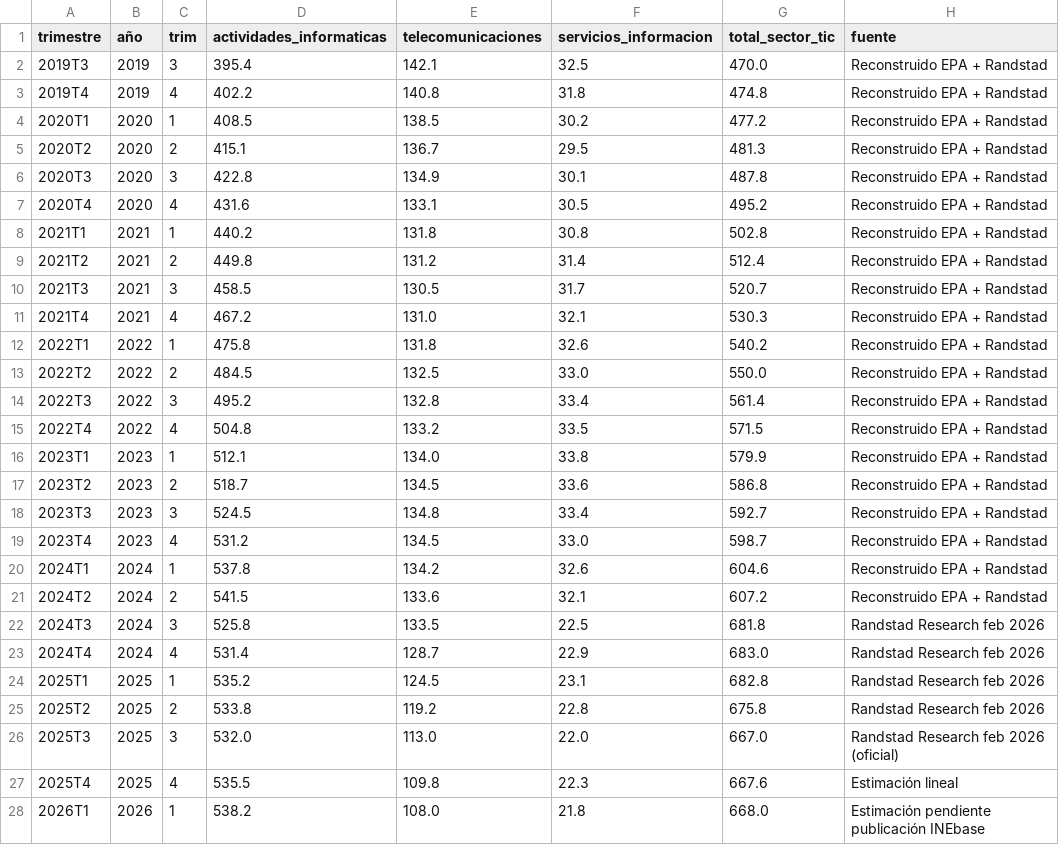
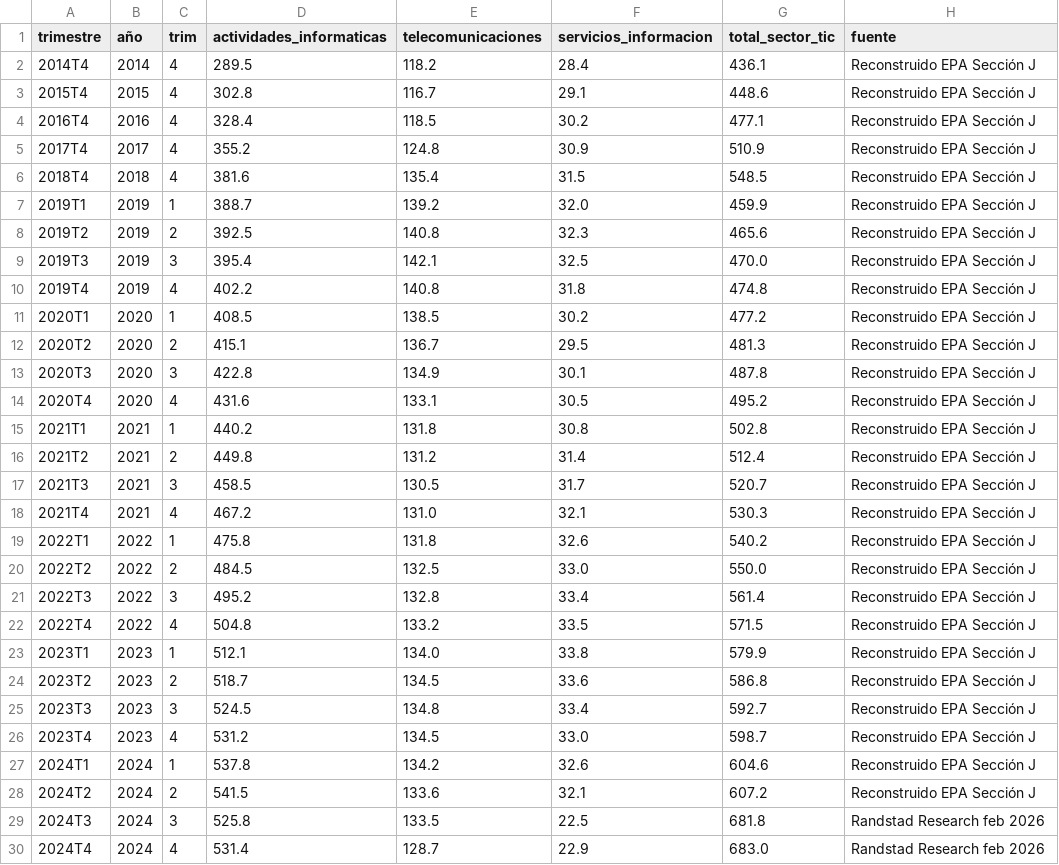
Before and after one commit to jftmames/empleo-tic-mvp, a CSV file: data/sector_tic_trimestral.csv, drawn as a sheet; only a part is shown; the shorter side is filled out with more unchanged rows.

Commit message:
Add files via upload

```diff
--- a/data/sector_tic_trimestral.csv
+++ b/data/sector_tic_trimestral.csv
@@ -1,22 +1,29 @@
 trimestre,año,trim,actividades_informaticas,telecomunicaciones,servicios_informacion,total_sector_tic,fuente
-2019T3,2019,3,395.4,142.1,32.5,470.0,Reconstruido EPA + Randstad
-2019T4,2019,4,402.2,140.8,31.8,474.8,Reconstruido EPA + Randstad
-2020T1,2020,1,408.5,138.5,30.2,477.2,Reconstruido EPA + Randstad
-2020T2,2020,2,415.1,136.7,29.5,481.3,Reconstruido EPA + Randstad
-2020T3,2020,3,422.8,134.9,30.1,487.8,Reconstruido EPA + Randstad
-2020T4,2020,4,431.6,133.1,30.5,495.2,Reconstruido EPA + Randstad
-2021T1,2021,1,440.2,131.8,30.8,502.8,Reconstruido EPA + Randstad
-2021T2,2021,2,449.8,131.2,31.4,512.4,Reconstruido EPA + Randstad
-2021T3,2021,3,458.5,130.5,31.7,520.7,Reconstruido EPA + Randstad
-2021T4,2021,4,467.2,131.0,32.1,530.3,Reconstruido EPA + Randstad
-2022T1,2022,1,475.8,131.8,32.6,540.2,Reconstruido EPA + Randstad
-2022T2,2022,2,484.5,132.5,33.0,550.0,Reconstruido EPA + Randstad
-2022T3,2022,3,495.2,132.8,33.4,561.4,Reconstruido EPA + Randstad
-2022T4,2022,4,504.8,133.2,33.5,571.5,Reconstruido EPA + Randstad
-2023T1,2023,1,512.1,134.0,33.8,579.9,Reconstruido EPA + Randstad
-2023T2,2023,2,518.7,134.5,33.6,586.8,Reconstruido EPA + Randstad
-2023T3,2023,3,524.5,134.8,33.4,592.7,Reconstruido EPA + Randstad
-2023T4,2023,4,531.2,134.5,33.0,598.7,Reconstruido EPA + Randstad
-2024T1,2024,1,537.8,134.2,32.6,604.6,Reconstruido EPA + Randstad
-2024T2,2024,2,541.5,133.6,32.1,607.2,Reconstruido EPA + Randstad
+2014T4,2014,4,289.5,118.2,28.4,436.1,Reconstruido EPA Sección J
+2015T4,2015,4,302.8,116.7,29.1,448.6,Reconstruido EPA Sección J
+2016T4,2016,4,328.4,118.5,30.2,477.1,Reconstruido EPA Sección J
+2017T4,2017,4,355.2,124.8,30.9,510.9,Reconstruido EPA Sección J
+2018T4,2018,4,381.6,135.4,31.5,548.5,Reconstruido EPA Sección J
+2019T1,2019,1,388.7,139.2,32.0,459.9,Reconstruido EPA Sección J
+2019T2,2019,2,392.5,140.8,32.3,465.6,Reconstruido EPA Sección J
+2019T3,2019,3,395.4,142.1,32.5,470.0,Reconstruido EPA Sección J
+2019T4,2019,4,402.2,140.8,31.8,474.8,Reconstruido EPA Sección J
+2020T1,2020,1,408.5,138.5,30.2,477.2,Reconstruido EPA Sección J
+2020T2,2020,2,415.1,136.7,29.5,481.3,Reconstruido EPA Sección J
+2020T3,2020,3,422.8,134.9,30.1,487.8,Reconstruido EPA Sección J
+2020T4,2020,4,431.6,133.1,30.5,495.2,Reconstruido EPA Sección J
+2021T1,2021,1,440.2,131.8,30.8,502.8,Reconstruido EPA Sección J
+2021T2,2021,2,449.8,131.2,31.4,512.4,Reconstruido EPA Sección J
+2021T3,2021,3,458.5,130.5,31.7,520.7,Reconstruido EPA Sección J
+2021T4,2021,4,467.2,131.0,32.1,530.3,Reconstruido EPA Sección J
+2022T1,2022,1,475.8,131.8,32.6,540.2,Reconstruido EPA Sección J
+2022T2,2022,2,484.5,132.5,33.0,550.0,Reconstruido EPA Sección J
+2022T3,2022,3,495.2,132.8,33.4,561.4,Reconstruido EPA Sección J
+2022T4,2022,4,504.8,133.2,33.5,571.5,Reconstruido EPA Sección J
+2023T1,2023,1,512.1,134.0,33.8,579.9,Reconstruido EPA Sección J
+2023T2,2023,2,518.7,134.5,33.6,586.8,Reconstruido EPA Sección J
+2023T3,2023,3,524.5,134.8,33.4,592.7,Reconstruido EPA Sección J
+2023T4,2023,4,531.2,134.5,33.0,598.7,Reconstruido EPA Sección J
+2024T1,2024,1,537.8,134.2,32.6,604.6,Reconstruido EPA Sección J
+2024T2,2024,2,541.5,133.6,32.1,607.2,Reconstruido EPA Sección J
 2024T3,2024,3,525.8,133.5,22.5,681.8,Randstad Research feb 2026
```
